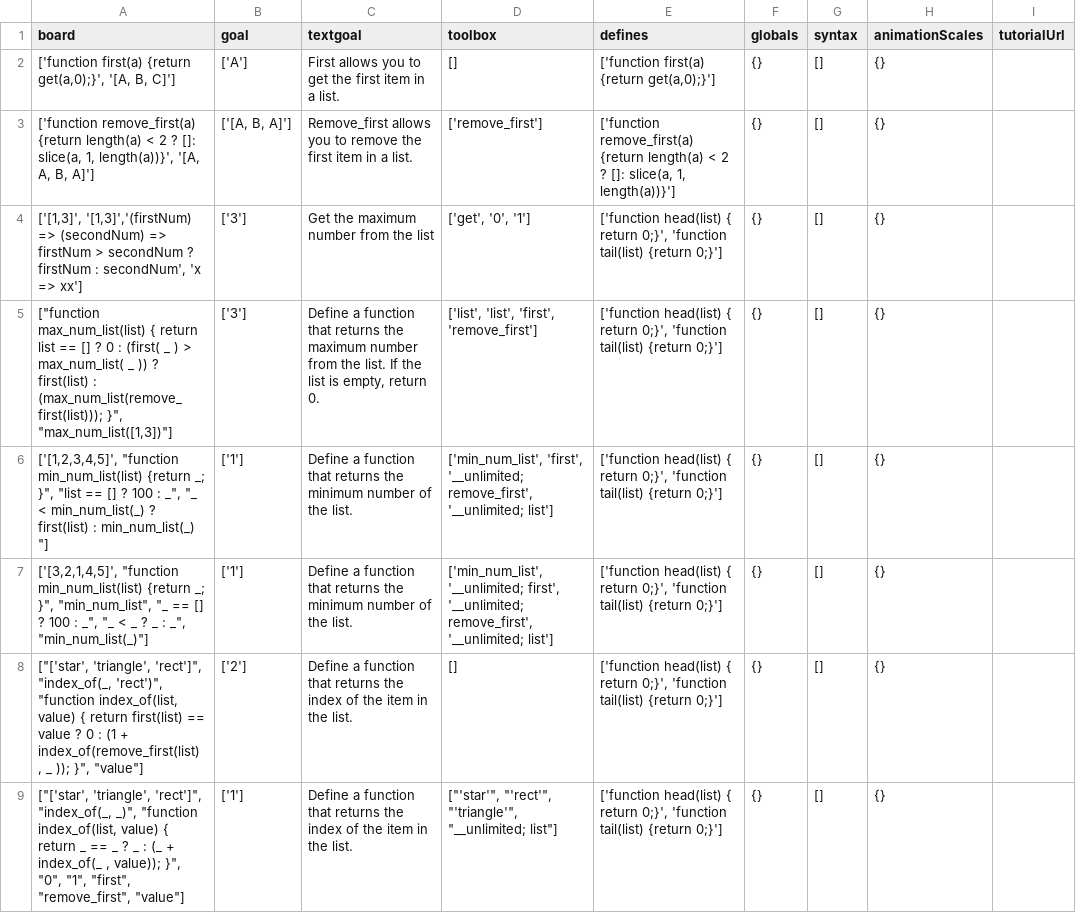
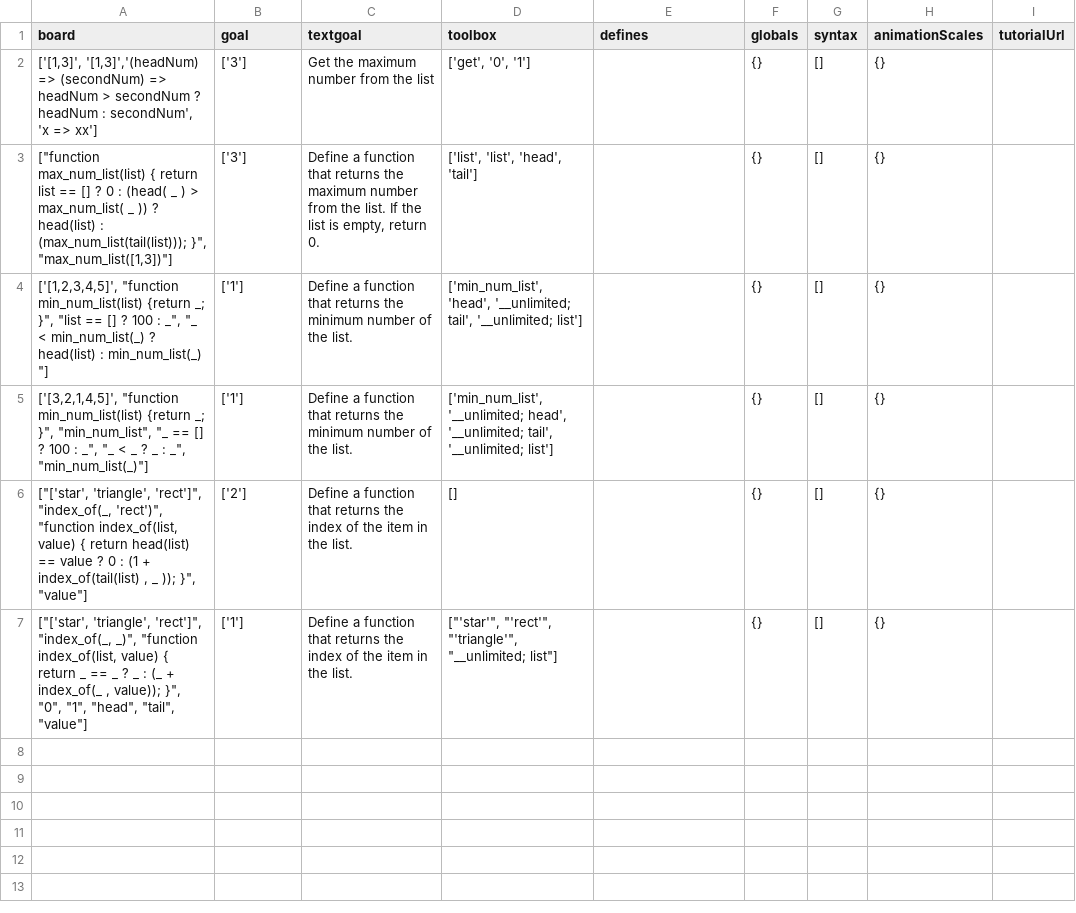
Before and after one commit to laptou/reduct, a CSV file: chapterutil/levels/lists-query.csv, drawn as a sheet.

Commit message:
fixed pair levels, moved higher order before lists pair

```diff
--- a/chapterutil/levels/lists-query.csv
+++ b/chapterutil/levels/lists-query.csv
@@ -1,9 +1,7 @@
 board,goal,textgoal,toolbox,defines,globals,syntax,animationScales,tutorialUrl
-"['function first(a) {return get(a,0);}', '[A, B, C]']",['A'],First allows you to get the first item in a list. ,[],"['function first(a) {return get(a,0);}']",{},[],{},
-"['function remove_first(a) {return length(a) < 2 ? []: slice(a, 1, length(a))}', '[A, A, B, A]']","['[A, B, A]']",Remove_first allows you to remove the first item in a list. ,['remove_first'],"['function remove_first(a) {return length(a) < 2 ? []: slice(a, 1, length(a))}']",{},[],{},
-"['[1,3]', '[1,3]','(firstNum) => (secondNum) => firstNum > secondNum ? firstNum : secondNum', 'x => xx']",['3'],Get the maximum number from the list,"['get', '0', '1']","['function head(list) { return 0;}', 'function tail(list) {return 0;}']",{},[],{},
-"[""function max_num_list(list) { return list == [] ? 0 : (first( _ ) > max_num_list( _ )) ? first(list) : (max_num_list(remove_first(list))); }"", ""max_num_list([1,3])""]",['3'],"Define a function that returns the maximum number from the list. If the list is empty, return 0.","['list', 'list', 'first', 'remove_first']","['function head(list) { return 0;}', 'function tail(list) {return 0;}']",{},[],{},
-"['[1,2,3,4,5]', ""function min_num_list(list) {return _; }"", ""list == [] ? 100 : _"", ""_ < min_num_list(_) ? first(list) : min_num_list(_) ""]",['1'],Define a function that returns the minimum number of the list.,"['min_num_list', 'first', '__unlimited; remove_first', '__unlimited; list']","['function head(list) { return 0;}', 'function tail(list) {return 0;}']",{},[],{},
-"['[3,2,1,4,5]', ""function min_num_list(list) {return _; }"", ""min_num_list"", ""_ == [] ? 100 : _"", ""_ < _ ? _ : _"", ""min_num_list(_)""]",['1'],Define a function that returns the minimum number of the list.,"['min_num_list', '__unlimited; first', '__unlimited; remove_first', '__unlimited; list']","['function head(list) { return 0;}', 'function tail(list) {return 0;}']",{},[],{},
-"[""['star', 'triangle', 'rect']"", ""index_of(_, 'rect')"", ""function index_of(list, value) { return first(list) == value ? 0 : (1 + index_of(remove_first(list) , _ )); }"", ""value""]",['2'],Define a function that returns the index of the item in the list.,[],"['function head(list) { return 0;}', 'function tail(list) {return 0;}']",{},[],{},
-"[""['star', 'triangle', 'rect']"", ""index_of(_, _)"", ""function index_of(list, value) { return _ == _ ? _ : (_ + index_of(_ , value)); }"", ""0"", ""1"", ""first"", ""remove_first"", ""value""]",['1'],Define a function that returns the index of the item in the list.,"[""'star'"", ""'rect'"", ""'triangle'"", ""__unlimited; list""]","['function head(list) { return 0;}', 'function tail(list) {return 0;}']",{},[],{},
+"['[1,3]', '[1,3]','(headNum) => (secondNum) => headNum > secondNum ? headNum : secondNum', 'x => xx']",['3'],Get the maximum number from the list,"['get', '0', '1']",,{},[],{},
+"[""function max_num_list(list) { return list == [] ? 0 : (head( _ ) > max_num_list( _ )) ? head(list) : (max_num_list(tail(list))); }"", ""max_num_list([1,3])""]",['3'],"Define a function that returns the maximum number from the list. If the list is empty, return 0.","['list', 'list', 'head', 'tail']",,{},[],{},
+"['[1,2,3,4,5]', ""function min_num_list(list) {return _; }"", ""list == [] ? 100 : _"", ""_ < min_num_list(_) ? head(list) : min_num_list(_) ""]",['1'],Define a function that returns the minimum number of the list.,"['min_num_list', 'head', '__unlimited; tail', '__unlimited; list']",,{},[],{},
+"['[3,2,1,4,5]', ""function min_num_list(list) {return _; }"", ""min_num_list"", ""_ == [] ? 100 : _"", ""_ < _ ? _ : _"", ""min_num_list(_)""]",['1'],Define a function that returns the minimum number of the list.,"['min_num_list', '__unlimited; head', '__unlimited; tail', '__unlimited; list']",,{},[],{},
+"[""['star', 'triangle', 'rect']"", ""index_of(_, 'rect')"", ""function index_of(list, value) { return head(list) == value ? 0 : (1 + index_of(tail(list) , _ )); }"", ""value""]",['2'],Define a function that returns the index of the item in the list.,[],,{},[],{},
+"[""['star', 'triangle', 'rect']"", ""index_of(_, _)"", ""function index_of(list, value) { return _ == _ ? _ : (_ + index_of(_ , value)); }"", ""0"", ""1"", ""head"", ""tail"", ""value""]",['1'],Define a function that returns the index of the item in the list.,"[""'star'"", ""'rect'"", ""'triangle'"", ""__unlimited; list""]",,{},[],{},
```
Also changed, not shown: chapterutil/levels/lists-pair.csv.
